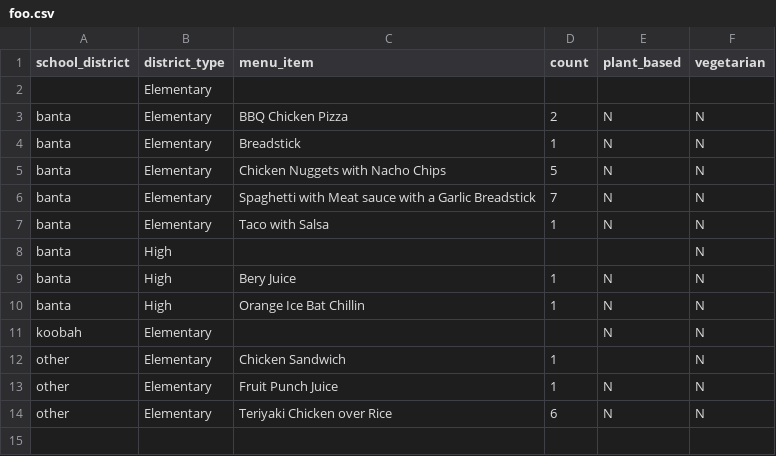
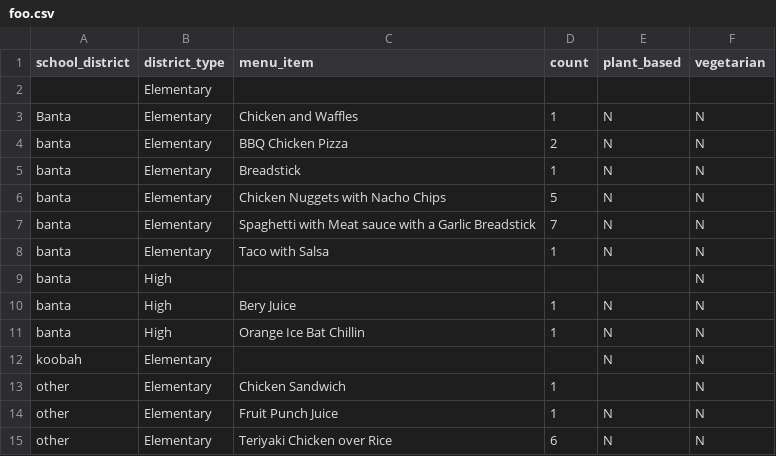
Before and after one commit to LiterallyUniqueLogin/MenuDataCollectionTool, a CSV file: foo.csv, drawn as a sheet.

```diff
--- a/foo.csv
+++ b/foo.csv
@@ -2,2 +2,3 @@ school_district,district_type,menu_item,count,plant_based,vegetarian
 "",Elementary,"",,"",""
+Banta,Elementary,Chicken and Waffles,1,N,N
 banta,Elementary,BBQ Chicken Pizza,2,N,N
```
Also changed, not shown: 1 other file.
